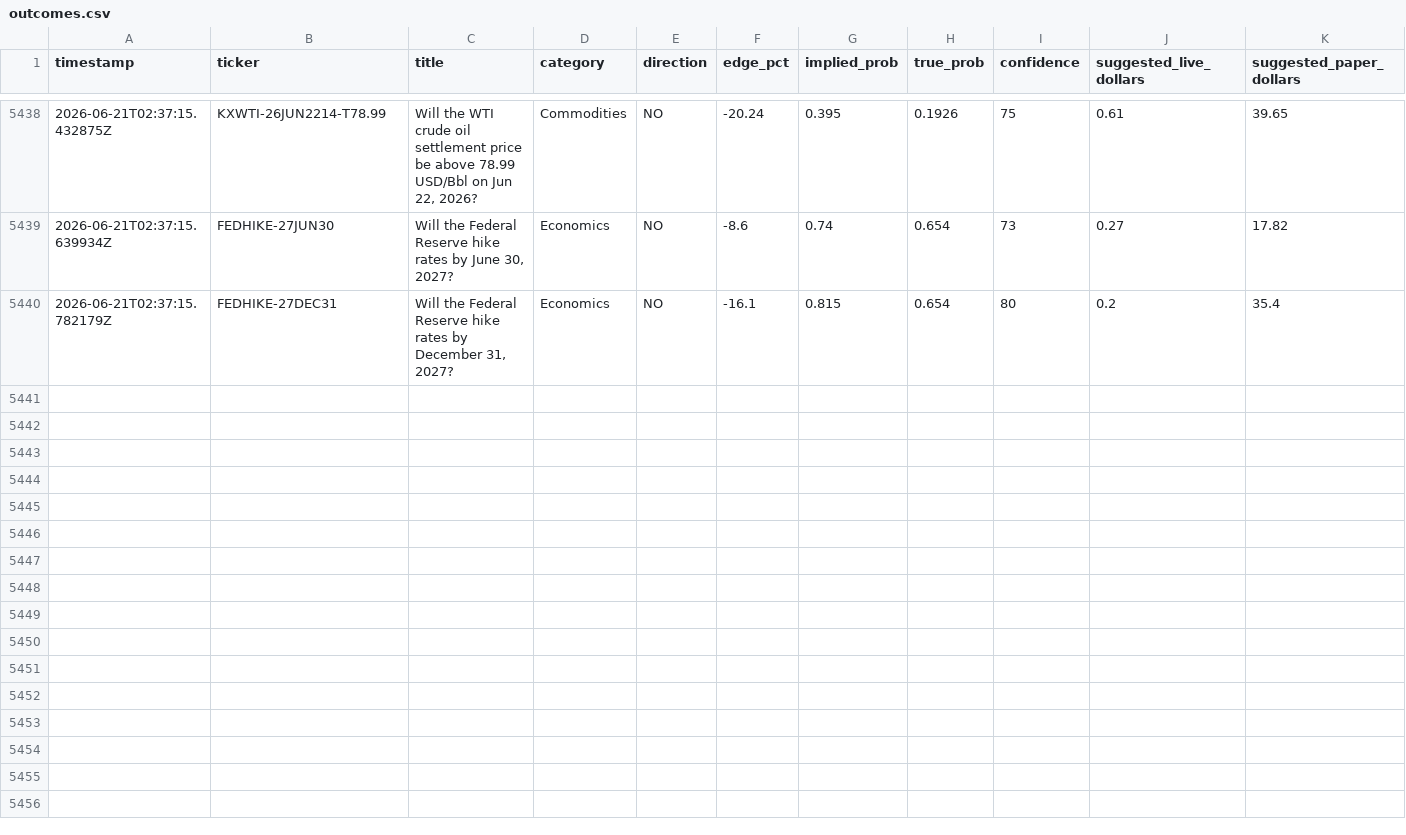
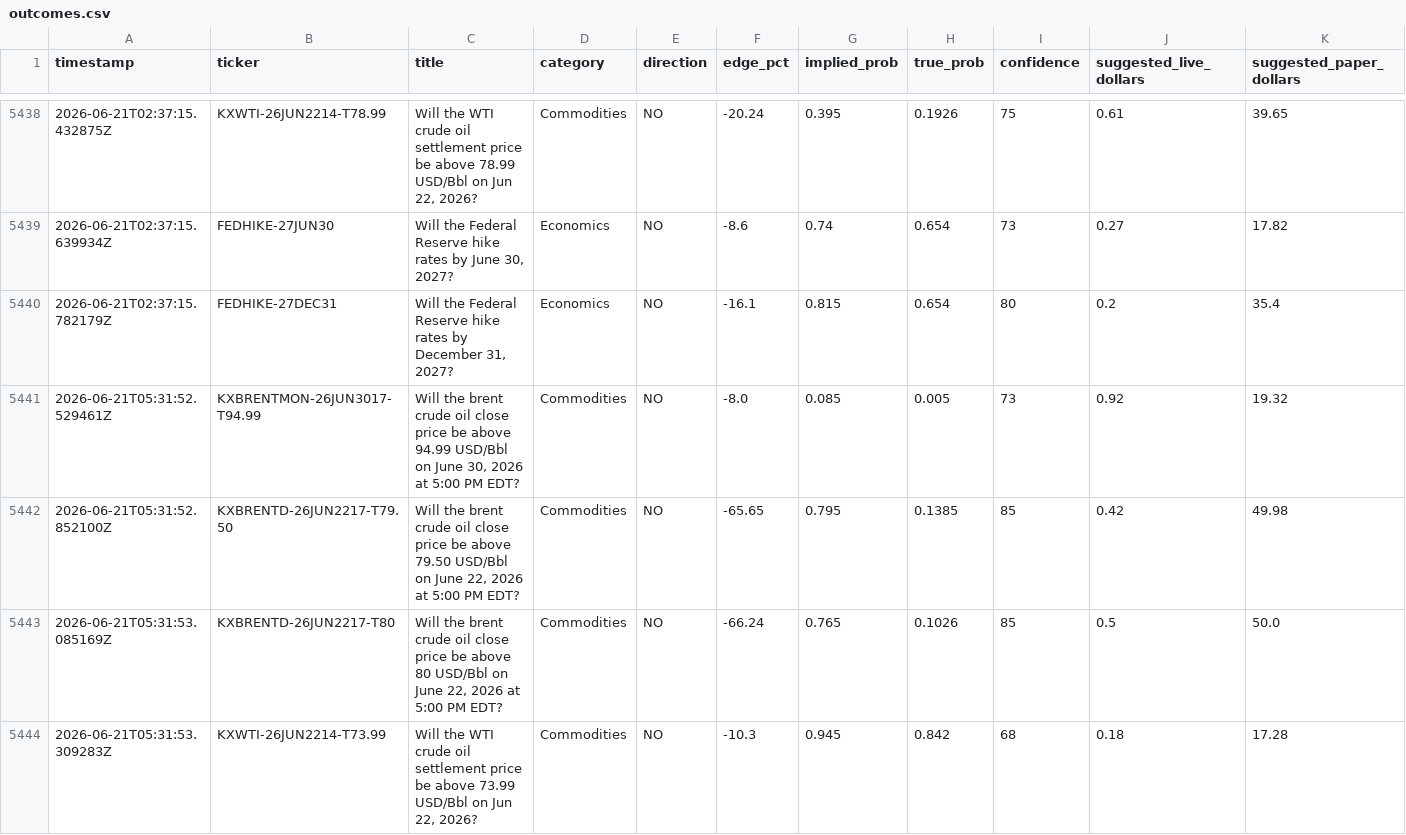
Before and after one commit to mehpackers13/kalshi-bot, a CSV file: outcomes.csv, drawn as a sheet; only a part is shown, gaps mark what is left out; rows hold the shown columns only; the diff names each change by its address in the sheet, - before the commit and + after, or states it on an @@ line.

```diff
--- a/outcomes.csv
+++ b/outcomes.csv
+row 5441: 2026-06-21T05:31:52.529461Z | KXBRENTMON-26JUN3017-T94.99 | Will the brent crude oil close price be above 94.99 USD/Bbl on June 30, 2026 at 5:00 PM EDT? | Commodities | NO | -8.0 | 0.085 | 0.005 | 73 | 0.92 | 19.32
+row 5442: 2026-06-21T05:31:52.852100Z | KXBRENTD-26JUN2217-T79.50 | Will the brent crude oil close price be above 79.50 USD/Bbl on June 22, 2026 at 5:00 PM EDT? | Commodities | NO | -65.65 | 0.795 | 0.1385 | 85 | 0.42 | 49.98
+row 5443: 2026-06-21T05:31:53.085169Z | KXBRENTD-26JUN2217-T80 | Will the brent crude oil close price be above 80 USD/Bbl on June 22, 2026 at 5:00 PM EDT? | Commodities | NO | -66.24 | 0.765 | 0.1026 | 85 | 0.5 | 50.0
+row 5444: 2026-06-21T05:31:53.309283Z | KXWTI-26JUN2214-T73.99 | Will the WTI crude oil settlement price be above 73.99 USD/Bbl on Jun 22, 2026? | Commodities | NO | -10.3 | 0.945 | 0.842 | 68 | 0.18 | 17.28
```
Also changed, not shown: 4 other files.
